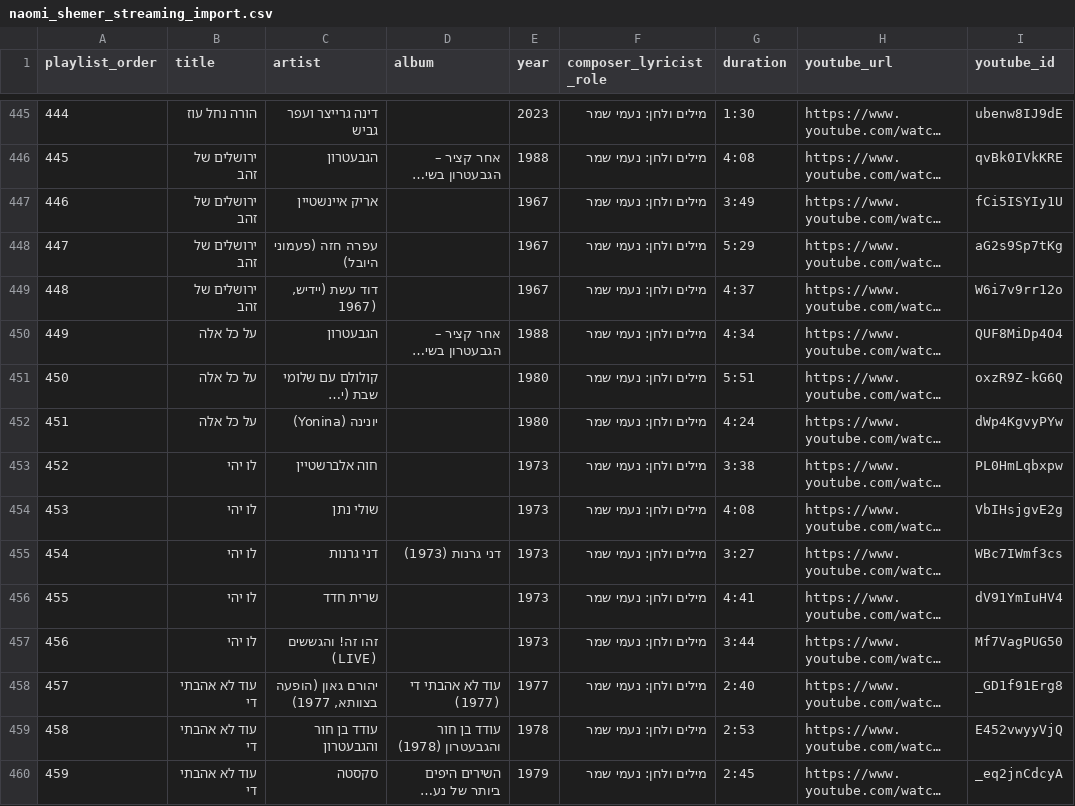
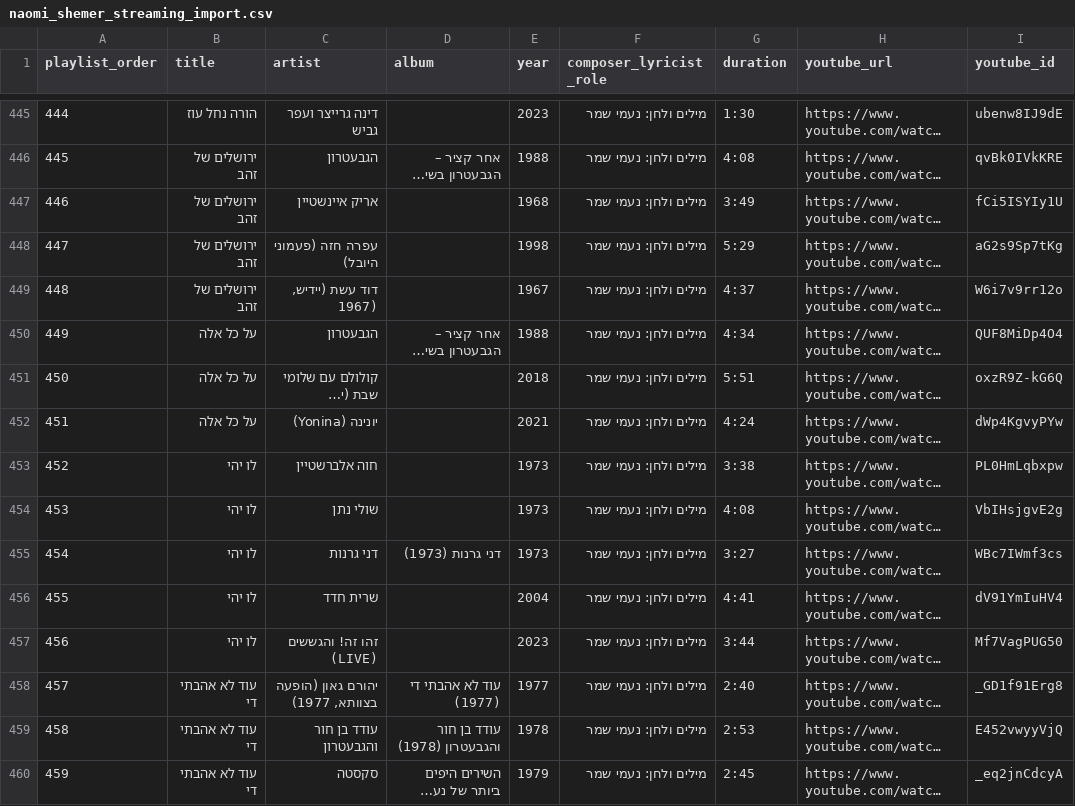
Before and after one commit to DMTsurel/playlists, a CSV file: naomi-shemer/naomi_shemer_streaming_import.csv, drawn as a sheet; only a part is shown, gaps mark what is left out; long unchanged cells end in …; the diff covers the shown part only; the diff names each change by its address in the sheet, - before the commit and + after, or states it on an @@ line.

Commit message:
Separate song_year/recording_year with cross-source verification, strict QA, and fix שלום כיתה א' catalog line

```diff
--- a/naomi-shemer/naomi_shemer_streaming_import.csv
+++ b/naomi-shemer/naomi_shemer_streaming_import.csv
-E447 (year): 1967
+E447 (year): 1968
-E448 (year): 1967
+E448 (year): 1998
-E451 (year): 1980
+E451 (year): 2018
-E452 (year): 1980
+E452 (year): 2021
-E456 (year): 1973
+E456 (year): 2004
-E457 (year): 1973
+E457 (year): 2023
```
Also changed, not shown: 75 edited cells elsewhere in this file, 22 other files.
